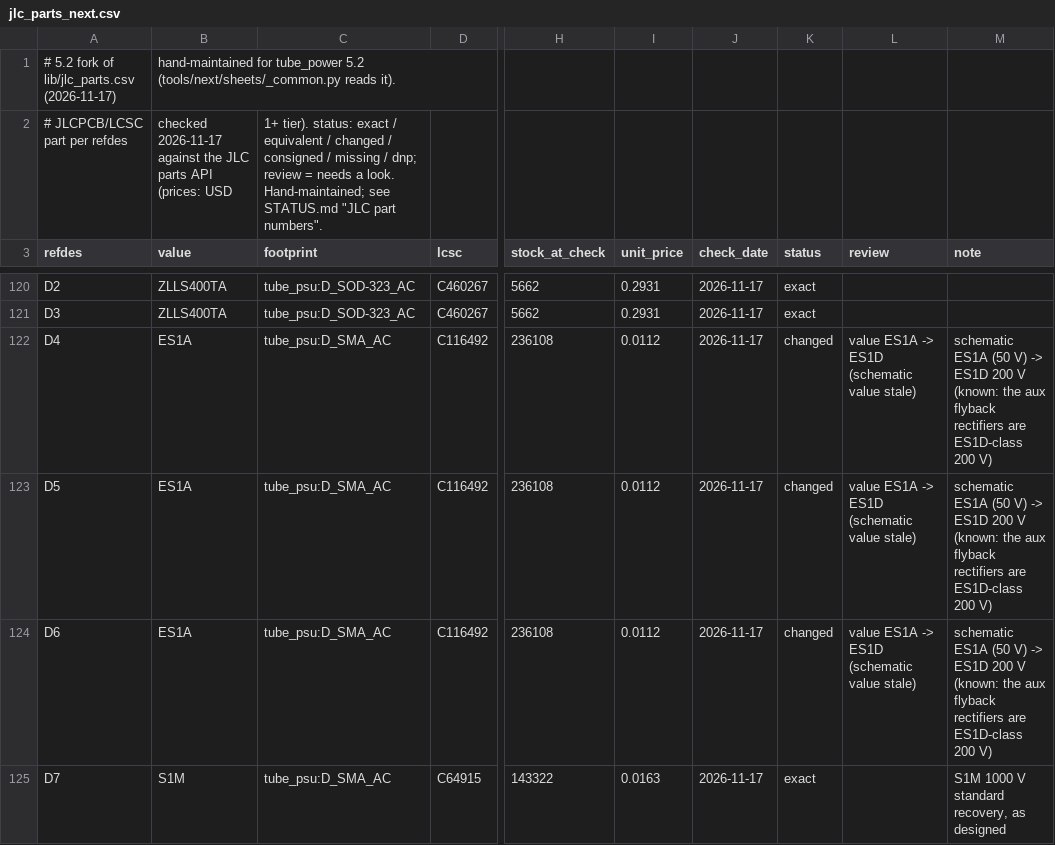
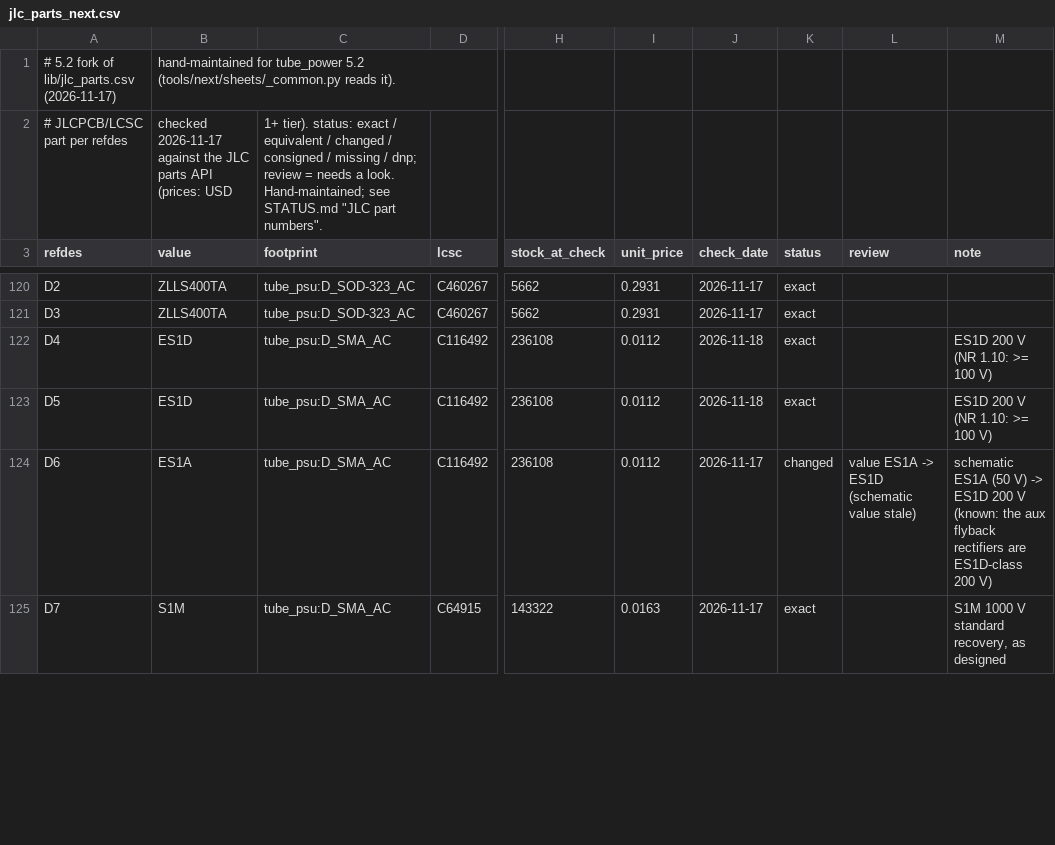
Before and after one commit to johonkanen/tube_psu_kicad, a CSV file: lib/jlc_parts_next.csv, drawn as a sheet; only a part is shown, gaps mark what is left out; the diff covers the shown part only; the diff names each change by its address in the sheet, - before the commit and + after, or states it on an @@ line.

```diff
--- a/lib/jlc_parts_next.csv
+++ b/lib/jlc_parts_next.csv
-B122:B123 (value): ES1A
+B122:B123 (value): ES1D
-J122:J123 (check_date): 2026-11-17
+J122:J123 (check_date): 2026-11-18
-K122:K123 (status): changed
+K122:K123 (status): exact
-L122:L123 (review): value ES1A -> ES1D (schematic value stale)
+L122:L123 (review): (empty)
-M122:M123 (note): schematic ES1A (50 V) -> ES1D 200 V (known: the aux flyback rectifiers are ES1D-class 200 V)
+M122:M123 (note): ES1D 200 V (NR 1.10: >= 100 V)
```
Also changed, not shown: 2 added rows and 51 edited cells elsewhere in this file, lib/footprint_map_next.csv, lib/part_map_next.csv, 11 other files.
